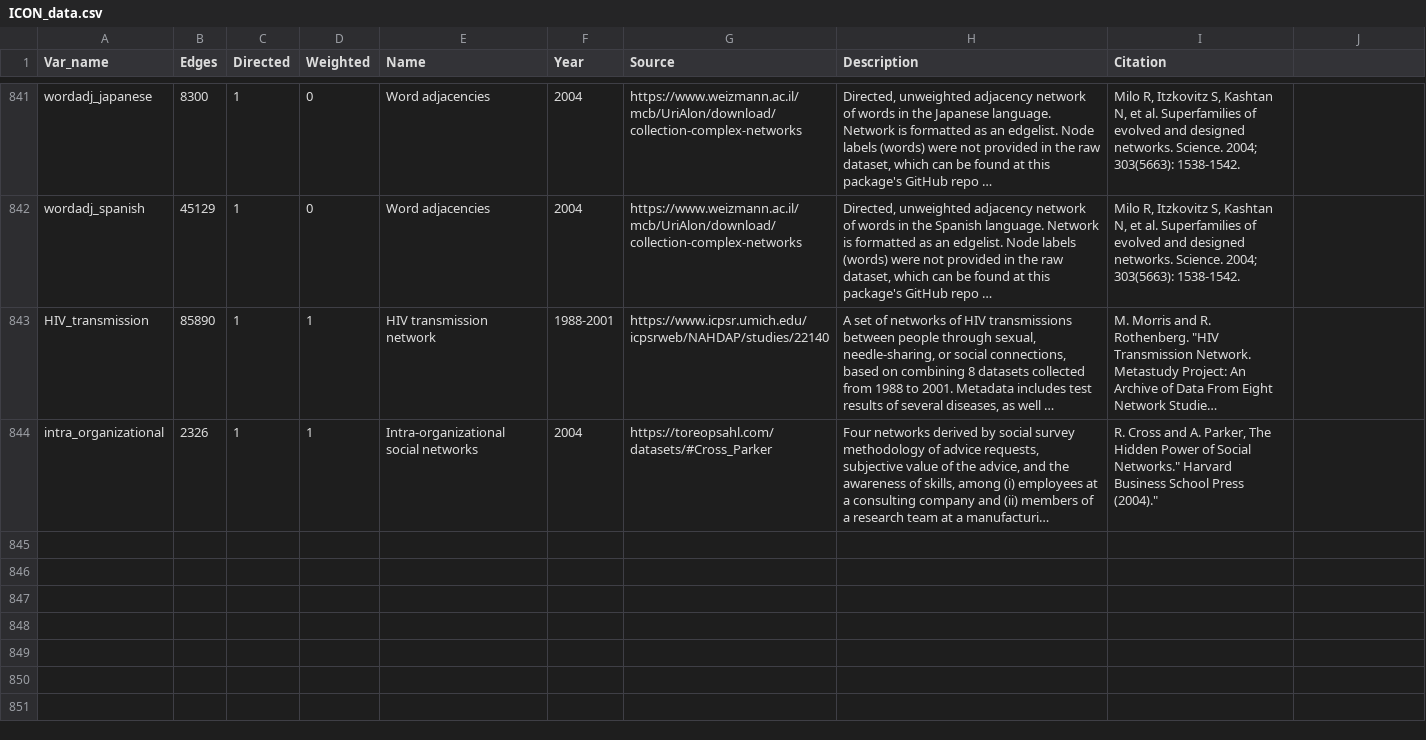
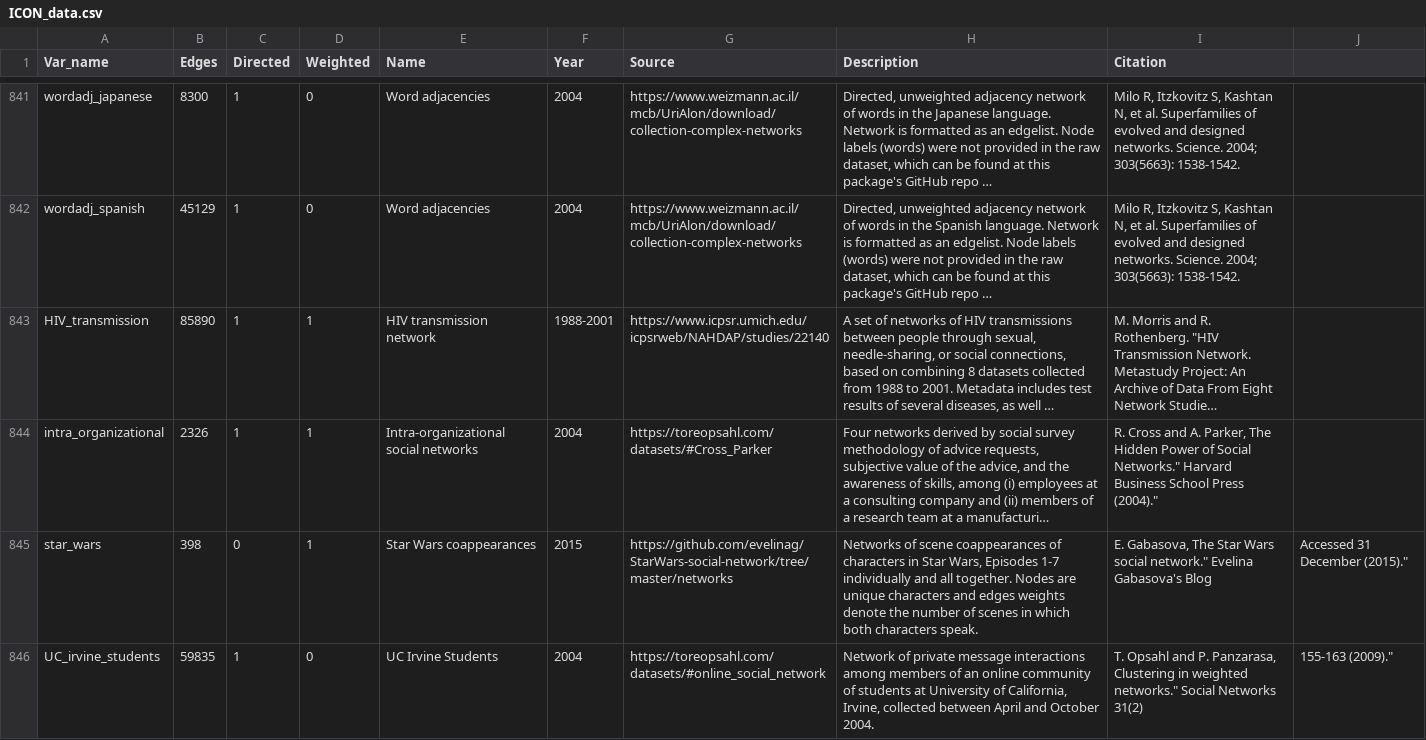
Before and after one commit to MattiaGirardi1997/ICON, a CSV file: data-raw/ICON_data.csv, drawn as a sheet; only a part is shown, gaps mark what is left out; long unchanged cells end in …; the diff names each change by its address in the sheet, - before the commit and + after, or states it on an @@ line.

```diff
--- a/data-raw/ICON_data.csv
+++ b/data-raw/ICON_data.csv
+row 845: star_wars | 398 | 0 | 1 | Star Wars coappearances | 2015 | https://github.com/evelinag/StarWars-social-network/tree/master/networks | Networks of scene coappearances of characters in Star Wars, Episodes 1-7 individually and all together. Nodes are unique characters and edges weights denote the number of scenes in which both characters speak. | E. Gabasova, The Star Wars social network." Evelina Gabasova's Blog | Accessed 31 December (2015)."
+row 846: UC_irvine_students | 59835 | 1 | 0 | UC Irvine Students | 2004 | https://toreopsahl.com/datasets/#online_social_network | Network of private message interactions among members of an online community of students at University of California, Irvine, collected between April and October 2004. | T. Opsahl and P. Panzarasa, Clustering in weighted networks." Social Networks 31(2) | 155-163 (2009)."
```
Also changed, not shown: 9 other files.
